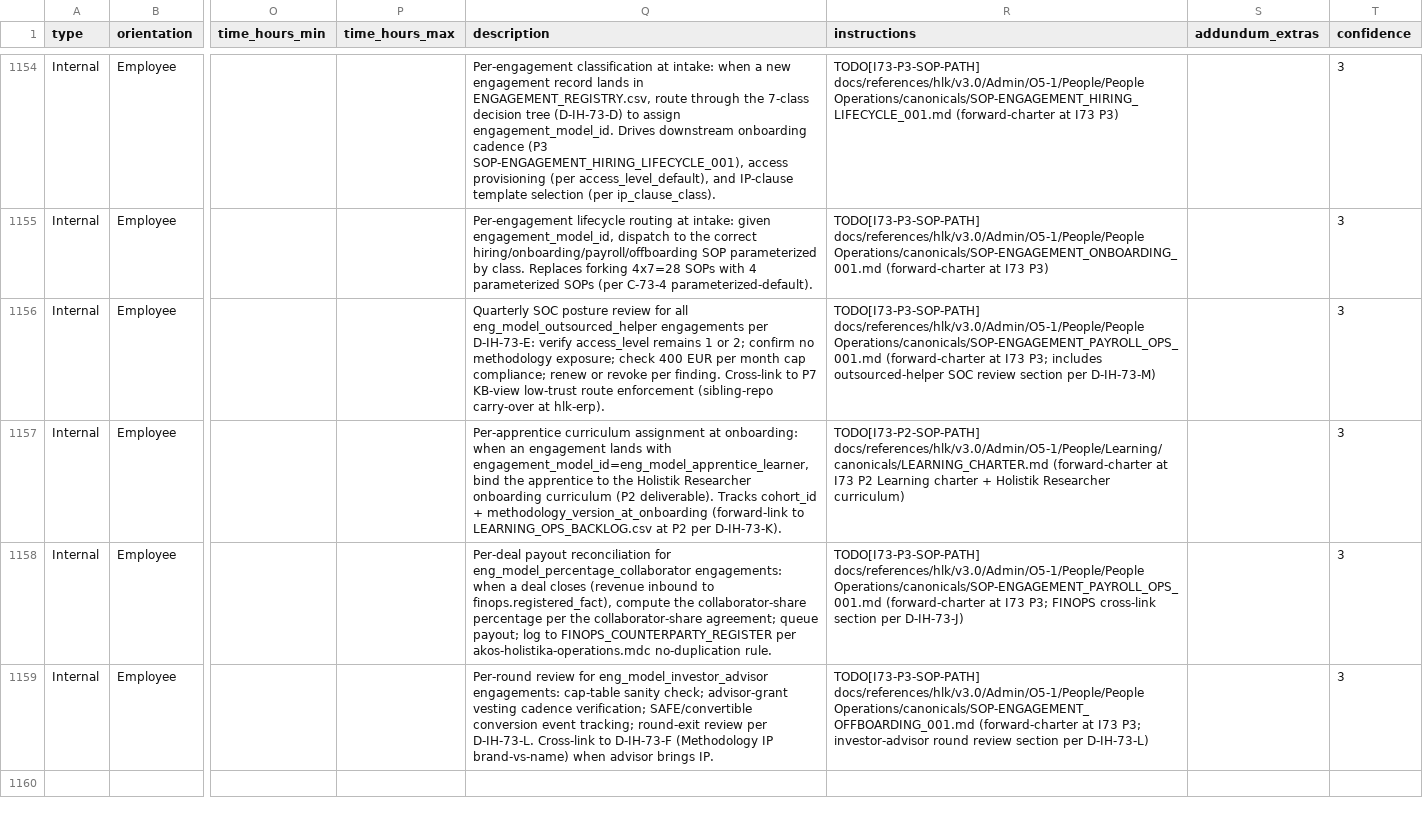
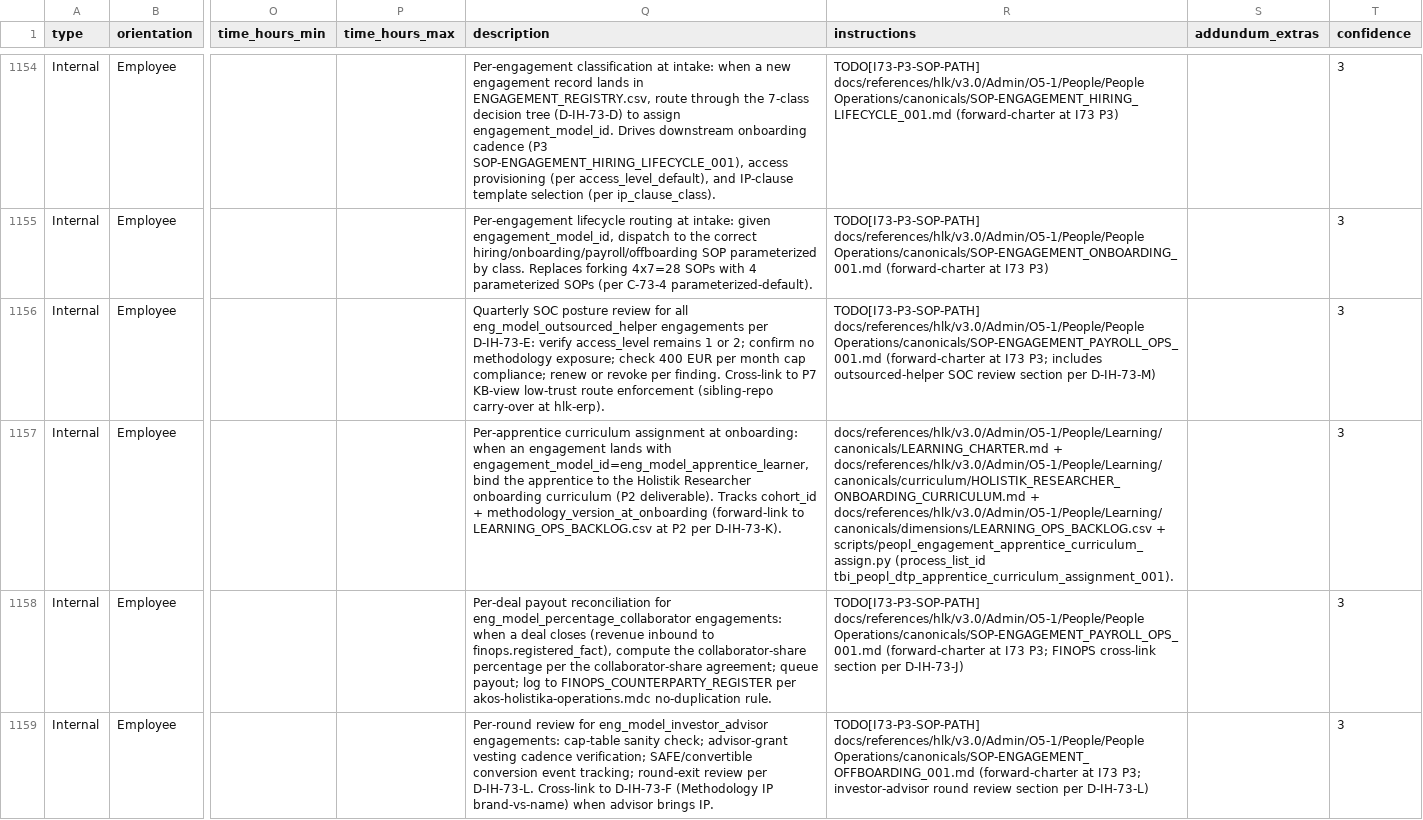
Before and after one commit to FraysaXII/openclaw-akos, a CSV file: docs/references/hlk/v3.0/Admin/O5-1/People/Compliance/canonicals/process_list.csv, drawn as a sheet; only a part is shown, gaps mark what is left out; the diff names each change by its address in the sheet, - before the commit and + after, or states it on an @@ line.

```diff
--- a/docs/references/hlk/v3.0/Admin/O5-1/People/Compliance/canonicals/process_list.csv
+++ b/docs/references/hlk/v3.0/Admin/O5-1/People/Compliance/canonicals/process_list.csv
-R1157 (instructions): TODO[I73-P2-SOP-PATH] docs/references/hlk/v3.0/Admin/O5-1/People/Learning/canonicals/LEARNING_CHARTER.md (forward-charter at I73 P2 Learning charter + Holistik Researcher curriculum)
+R1157 (instructions): docs/references/hlk/v3.0/Admin/O5-1/People/Learning/canonicals/LEARNING_CHARTER.md + docs/references/hlk/v3.0/Admin/O5-1/People/Learning/canonicals/curriculum/HOLISTIK_RESEARCHER_ONBOARDING_CURRICULUM.md + docs/references/hlk/v3.0/Admin/O5-1/People/Learning/canonicals/dimensions/LEARNING_OPS_BACKLOG.csv + scripts/peopl_engagement_apprentice_curriculum_assign.py (process_list_id tbi_peopl_dtp_apprentice_curriculum_assignment_001).
```
Also changed, not shown: docs/references/hlk/v3.0/Admin/O5-1/People/Compliance/canonicals/OPS_REGISTER.csv, docs/wip/planning/73-people-operations-and-learning-curriculum/files-modified.csv, 12 other files.
